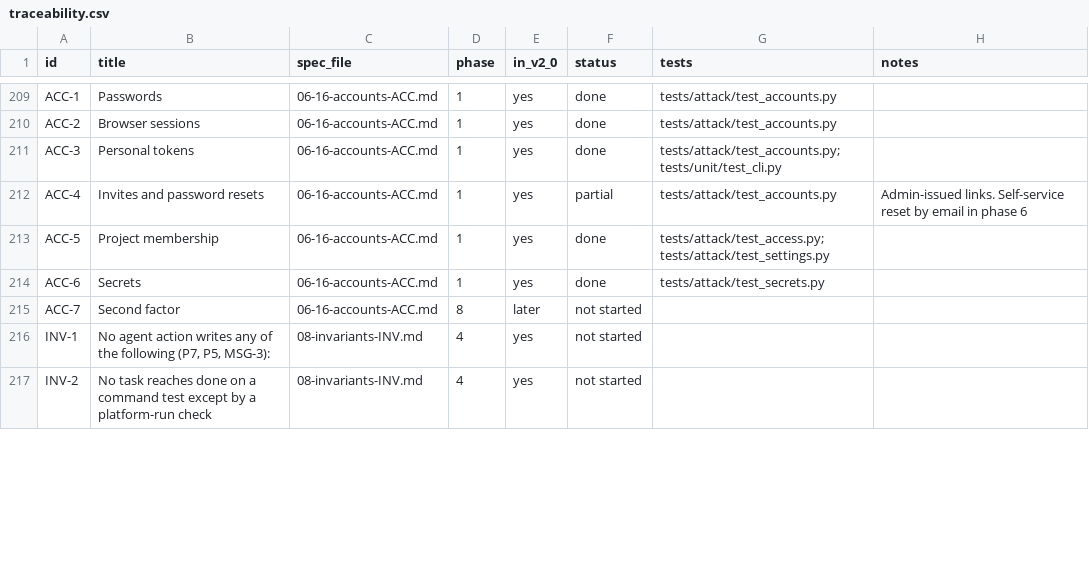
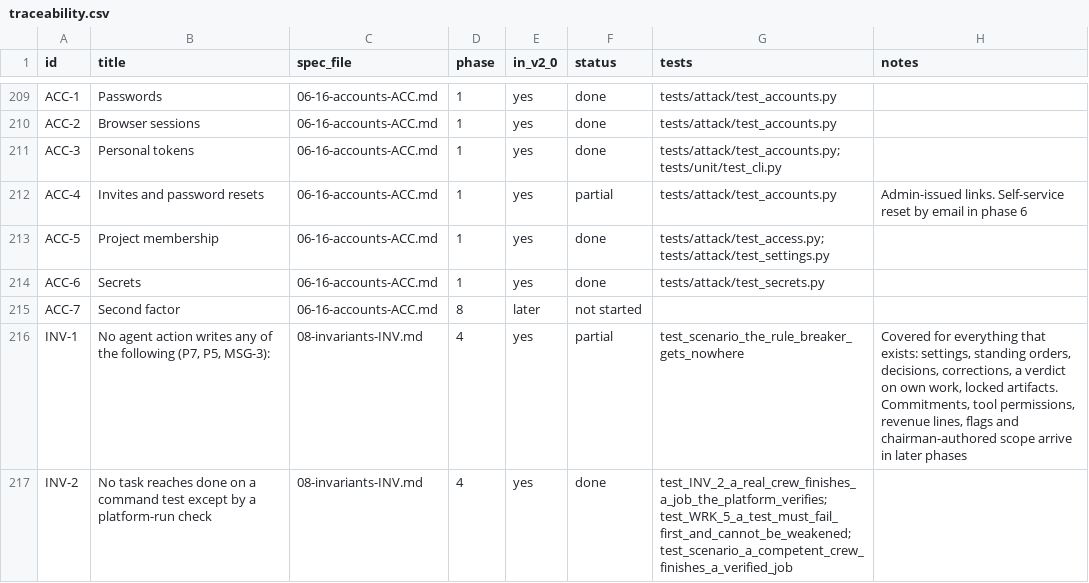
Before and after one commit to dominicplouffe/crewmind, a CSV file: docs/traceability.csv, drawn as a sheet; only a part is shown, gaps mark what is left out; the diff covers the shown part only.

```diff
--- a/docs/traceability.csv
+++ b/docs/traceability.csv
@@ -215,3 +215,3 @@ ACC-6,Secrets,06-16-accounts-ACC.md,1,yes,done,tests/attack/test_secrets.py,
 ACC-7,Second factor,06-16-accounts-ACC.md,8,later,not started,,
-INV-1,"No agent action writes any of the following (P7, P5, MSG-3):",08-invariants-INV.md,4,yes,not started,,
-INV-2,No task reaches done on a command test except by a platform-run check ,08-invariants-INV.md,4,yes,not started,,
+INV-1,"No agent action writes any of the following (P7, P5, MSG-3):",08-invariants-INV.md,4,yes,partial,test_scenario_the_rule_breaker_gets_nowhere,"Covered for everything that exists: settings, standing orders, decisions, corrections, a verdict on own work, locked artifacts. Commitments, tool permissions, revenue lines, flags and chairman-authored scope arrive in later phases"
+INV-2,No task reaches done on a command test except by a platform-run check ,08-invariants-INV.md,4,yes,done,test_INV_2_a_real_crew_finishes_a_job_the_platform_verifies; test_WRK_5_a_test_must_fail_first_and_cannot_be_weakened; test_scenario_a_competent_crew_finishes_a_verified_job,
```
Also changed, not shown: 51 edited cells elsewhere in this file, 3 other files.
